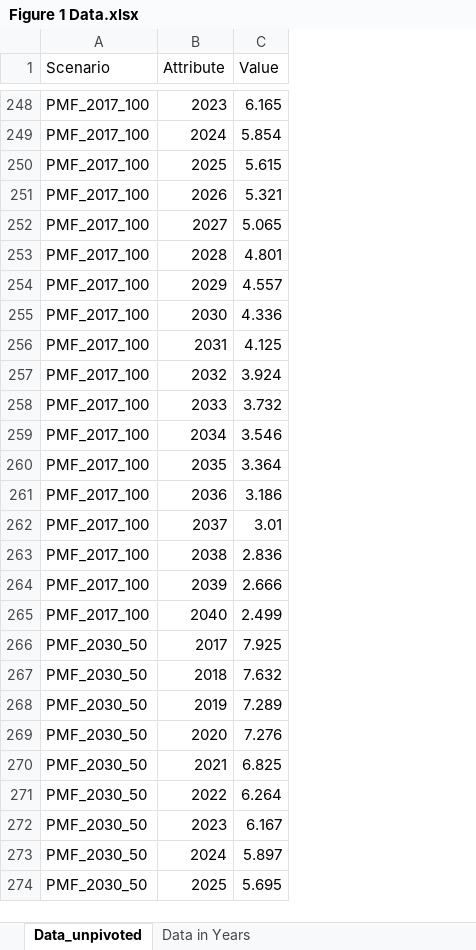
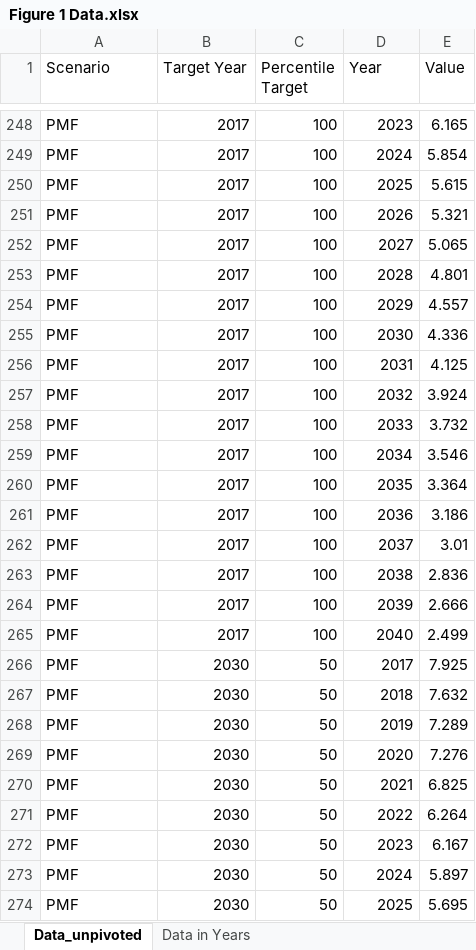
Before and after one commit to PardeeNerdy/Zero-Hunger-Visualizations, an Excel workbook: Cleaned Data/Figure 1 Data.xlsx, sheet Data_unpivoted, drawn as a sheet; only a part is shown, gaps mark what is left out; values as stored, in another font and other column widths than the file's, no cell formats; table styles not drawn; addresses are those after the commit; the diff covers the shown part only; the diff names each change by its address in the sheet, - before the commit and + after, or states it on an @@ line.

```diff
--- a/Cleaned Data/Figure 1 Data.xlsx (sheet Data_unpivoted)
+++ b/Cleaned Data/Figure 1 Data.xlsx (sheet Data_unpivoted)
+column B (Target Year), rows 248-274: 2017 | 2017 | 2017 | 2017 | 2017 | 2017 | 2017 | 2017 | 2017 | 2017 | 2017 | 2017 | 2017 | 2017 | 2017 | 2017 | 2017 | 2017 | 2030 | 2030 | 2030 | 2030 | 2030 | 2030 | 2030 | 2030 | 2030
+column C (Percentile Target), rows 248-274: 100 | 100 | 100 | 100 | 100 | 100 | 100 | 100 | 100 | 100 | 100 | 100 | 100 | 100 | 100 | 100 | 100 | 100 | 50 | 50 | 50 | 50 | 50 | 50 | 50 | 50 | 50
-D1: Attribute
+D1: Year
-A248:A265 (Scenario): PMF_2017_100
+A248:A265 (Scenario): PMF
-A266:A274 (Scenario): PMF_2030_50
+A266:A274 (Scenario): PMF
```
Also changed, not shown: 645 edited cells elsewhere in this sheet, sheet Data in Years, cell formats.
